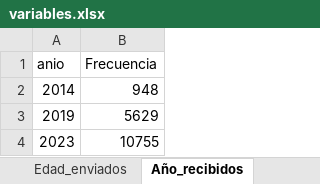
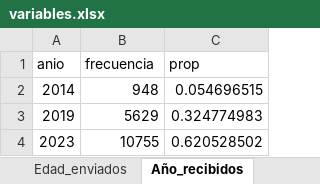
Before and after one commit to JDConejeros/RED_HOSP_BOLIVIA, an Excel workbook: Output/variables.xlsx, sheet Año_recibidos, drawn as a sheet; values as stored, in another font and other column widths than the file's, no borders; the diff names each change by its address in the sheet, - before the commit and + after, or states it on an @@ line.

```diff
--- a/Output/variables.xlsx (sheet Año_recibidos)
+++ b/Output/variables.xlsx (sheet Año_recibidos)
+column C (prop), rows 2-4: 0.054696515 | 0.324774983 | 0.620528502
-B1: Frecuencia
+B1: frecuencia
```
Also changed, not shown: sheet Edad_recibidos, sheet Edad_enviados, sheet Año_enviados, sheet Sexo_enviados, sheet Sexo_recibidos, 18 other files.
